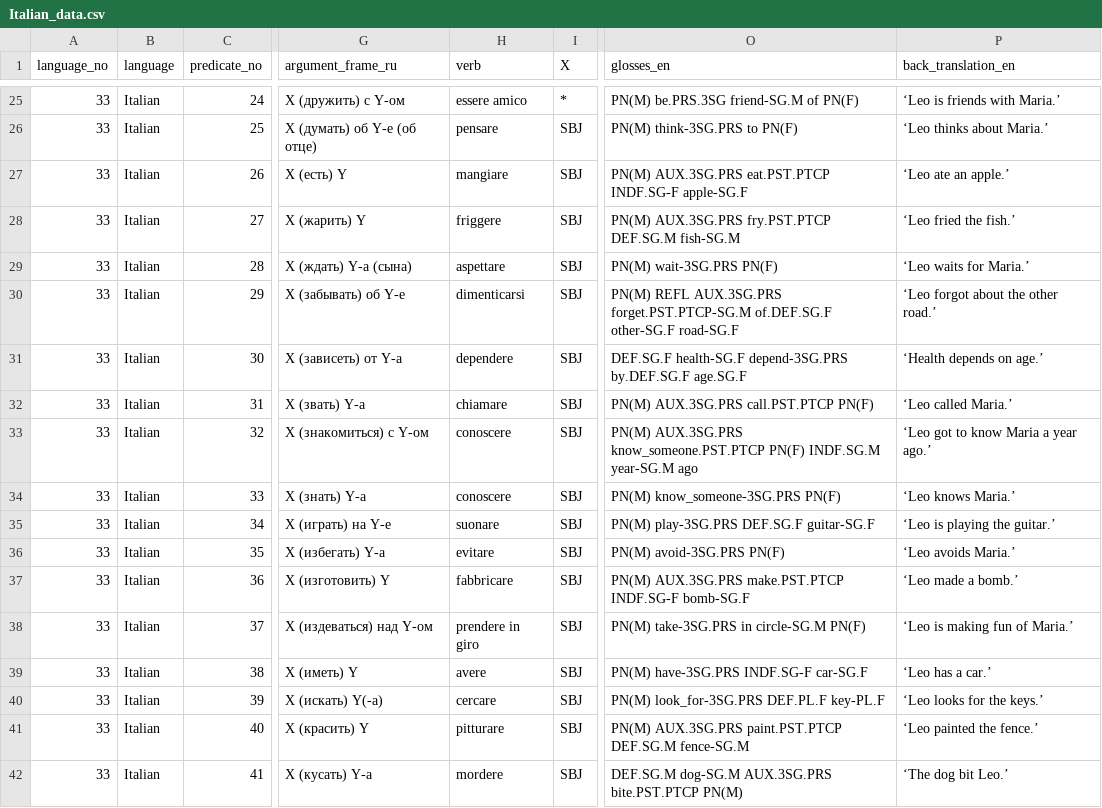
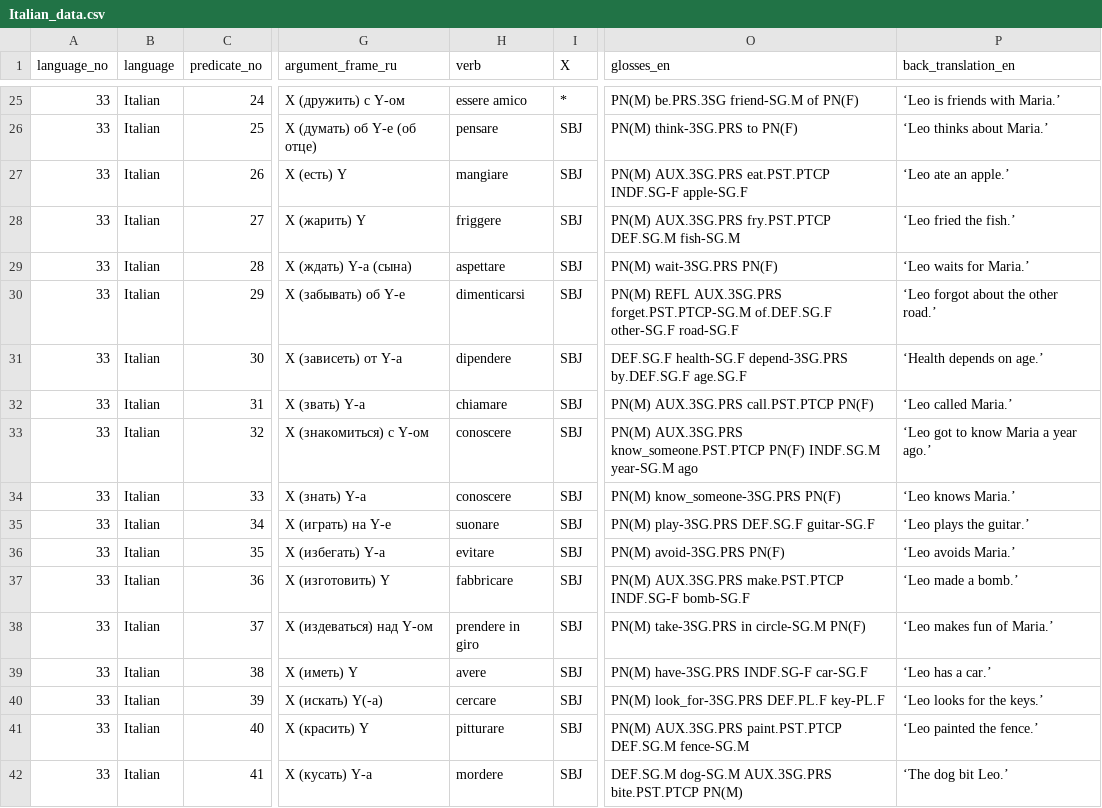
Before and after one commit to macleginn/bivaltyp, a CSV file: data/langtables/Italian_data.csv, drawn as a sheet; only a part is shown, gaps mark what is left out; the diff covers the shown part only; the diff names each change by its address in the sheet, - before the commit and + after, or states it on an @@ line.

Commit message:
Add files via upload

```diff
--- a/data/langtables/Italian_data.csv
+++ b/data/langtables/Italian_data.csv
-H31 (verb): dependere
+H31 (verb): dipendere
-P35 (back_translation_en): ‘Leo is playing the guitar.’
+P35 (back_translation_en): ‘Leo plays the guitar.’
-P38 (back_translation_en): ‘Leo is making fun of Maria.’
+P38 (back_translation_en): ‘Leo makes fun of Maria.’
```
Also changed, not shown: 26 edited cells elsewhere in this file.
